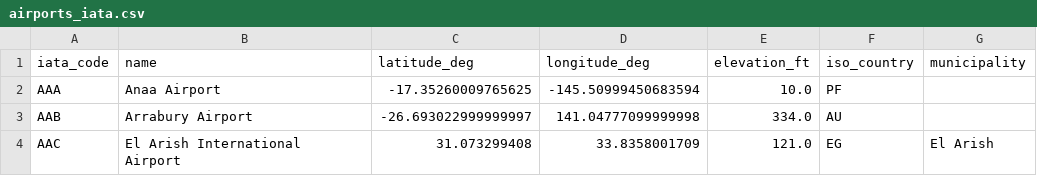
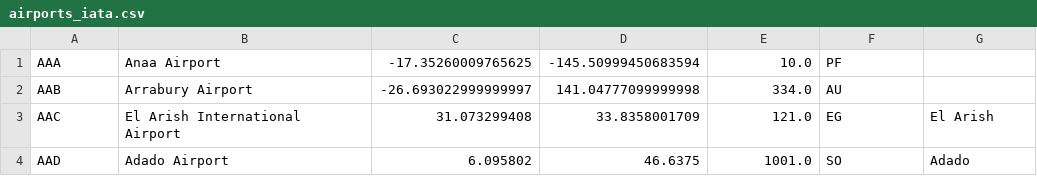
Before and after one commit to mrcolo/flights_backend, a CSV file: data/airports_iata.csv, drawn as a sheet; only a part is shown; the shorter side is filled out with more unchanged rows; the diff names each change by its address in the sheet, - before the commit and + after, or states it on an @@ line.

```diff
--- a/data/airports_iata.csv
+++ b/data/airports_iata.csv
-row 1: iata_code | name | latitude_deg | longitude_deg | elevation_ft | iso_country | municipality
```
Also changed, not shown: 1 other file.
